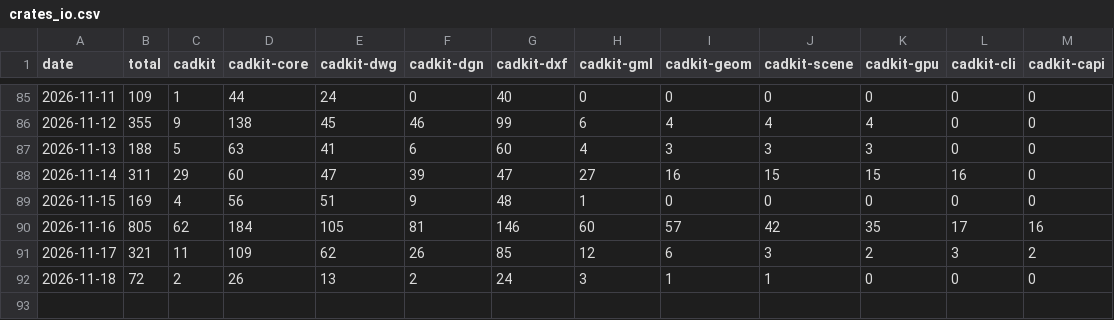
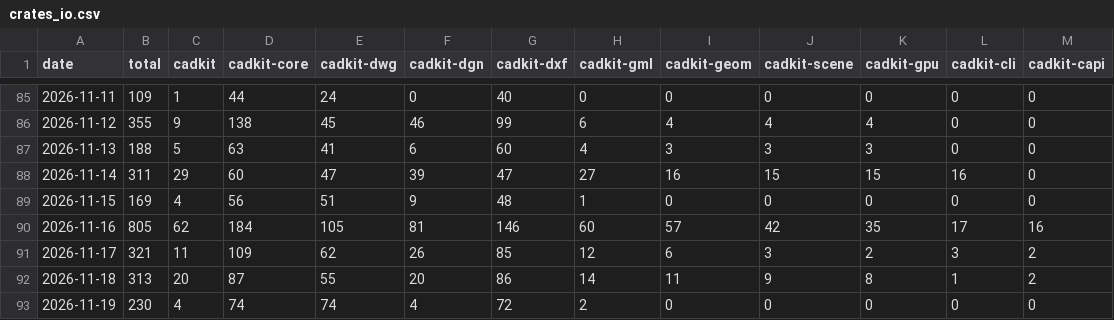
Before and after one commit to TNYCL/cadkit-stats, a CSV file: data/series/crates_io.csv, drawn as a sheet; only a part is shown, gaps mark what is left out.

```diff
--- a/data/series/crates_io.csv
+++ b/data/series/crates_io.csv
@@ -91,2 +91,3 @@ date,total,cadkit,cadkit-core,cadkit-dwg,cadkit-dgn,cadkit-dxf,cadkit-gml,cadkit
 2026-11-17,321,11,109,62,26,85,12,6,3,2,3,2
-2026-11-18,72,2,26,13,2,24,3,1,1,0,0,0
+2026-11-18,313,20,87,55,20,86,14,11,9,8,1,2
+2026-11-19,230,4,74,74,4,72,2,0,0,0,0,0
```
Also changed, not shown: data/series/npm.csv, data/series/pypi.csv, 4 other files.
